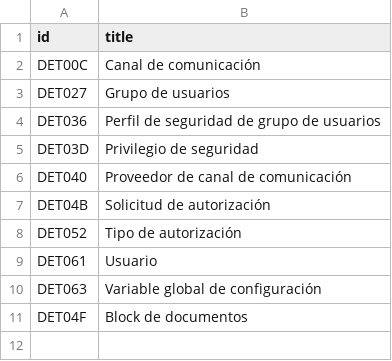
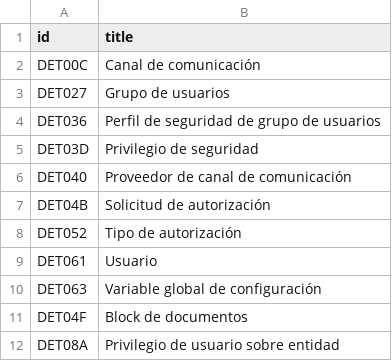
Before and after one commit to Induxsoft/dbext, a CSV file: src/dbext/_install/app_info/sys_app_item_type.csv, drawn as a sheet; the diff names each change by its address in the sheet, - before the commit and + after, or states it on an @@ line.

```diff
--- a/src/dbext/_install/app_info/sys_app_item_type.csv
+++ b/src/dbext/_install/app_info/sys_app_item_type.csv
+row 12: DET08A | Privilegio de usuario sobre entidad
```
Also changed, not shown: src/dbext/_install/app_info/sys_app_catalog.csv, src/dbext/_install/app_info/sys_app_item_action.csv, 13 other files.
